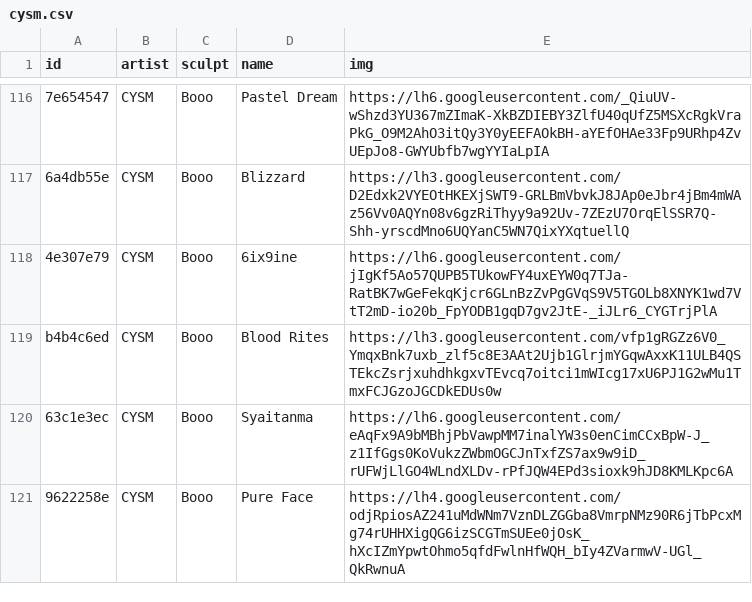
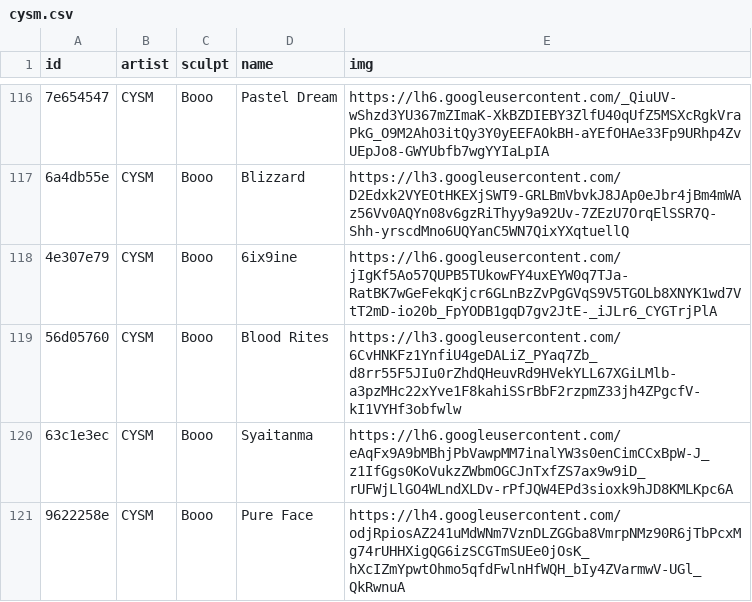
Before and after one commit to keycap-archivist/database, a CSV file: db/cysm.csv, drawn as a sheet; only a part is shown, gaps mark what is left out; the diff covers the shown part only; the diff names each change by its address in the sheet, - before the commit and + after, or states it on an @@ line.

```diff
--- a/db/cysm.csv
+++ b/db/cysm.csv
-A119 (id): b4b4c6ed
+A119 (id): 56d05760
-E119 (img): https://lh3.googleusercontent.com/vfp1gRGZz6V0_YmqxBnk7uxb_zlf5c8E3AAt2Ujb1GlrjmYGqwAxxK11ULB4QSTEkcZsrjxuhdhkgxvTEvcq7oitci1mWIcg17xU6PJ1G2wMu1TmxFCJGzoJGCDkEDUs0w
+E119 (img): https://lh3.googleusercontent.com/6CvHNKFz1YnfiU4geDALiZ_PYaq7Zb_d8rr55F5JIu0rZhdQHeuvRd9HVekYLL67XGiLMlb-a3pzMHc22xYve1F8kahiSSrBbF2rzpmZ33jh4ZPgcfV-kI1VYHf3obfwlw
```
Also changed, not shown: 10 edited cells elsewhere in this file, db/trmk.csv, 5 other files.
